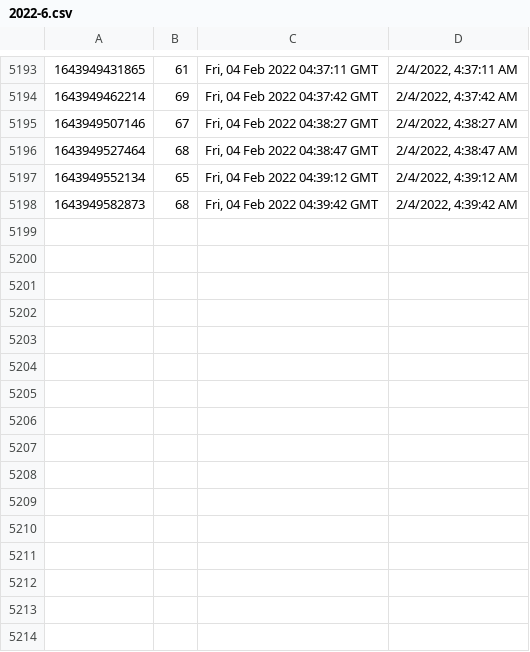
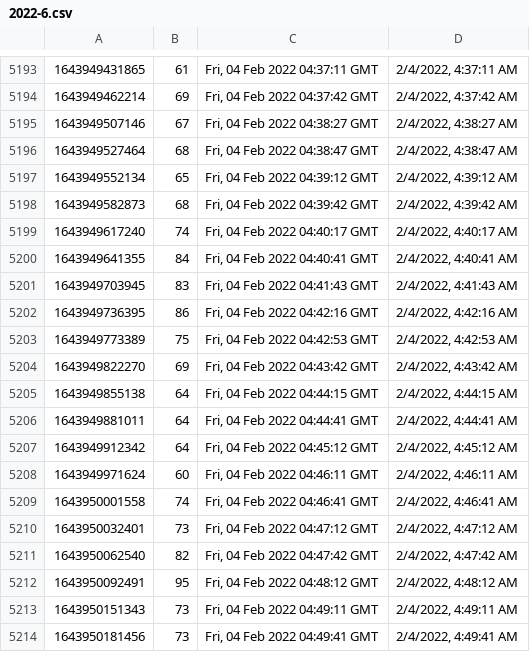
Before and after one commit to starwalker00/ethgasfee-data, a CSV file: data/2022-6.csv, drawn as a sheet; only a part is shown, gaps mark what is left out.

Commit message:
add data

```diff
--- a/data/2022-6.csv
+++ b/data/2022-6.csv
@@ -5198 +5198,17 @@
 1643949582873,68,"Fri, 04 Feb 2022 04:39:42 GMT","2/4/2022, 4:39:42 AM"
+1643949617240,74,"Fri, 04 Feb 2022 04:40:17 GMT","2/4/2022, 4:40:17 AM"
+1643949641355,84,"Fri, 04 Feb 2022 04:40:41 GMT","2/4/2022, 4:40:41 AM"
+1643949703945,83,"Fri, 04 Feb 2022 04:41:43 GMT","2/4/2022, 4:41:43 AM"
+1643949736395,86,"Fri, 04 Feb 2022 04:42:16 GMT","2/4/2022, 4:42:16 AM"
+1643949773389,75,"Fri, 04 Feb 2022 04:42:53 GMT","2/4/2022, 4:42:53 AM"
+1643949822270,69,"Fri, 04 Feb 2022 04:43:42 GMT","2/4/2022, 4:43:42 AM"
+1643949855138,64,"Fri, 04 Feb 2022 04:44:15 GMT","2/4/2022, 4:44:15 AM"
+1643949881011,64,"Fri, 04 Feb 2022 04:44:41 GMT","2/4/2022, 4:44:41 AM"
+1643949912342,64,"Fri, 04 Feb 2022 04:45:12 GMT","2/4/2022, 4:45:12 AM"
+1643949971624,60,"Fri, 04 Feb 2022 04:46:11 GMT","2/4/2022, 4:46:11 AM"
+1643950001558,74,"Fri, 04 Feb 2022 04:46:41 GMT","2/4/2022, 4:46:41 AM"
+1643950032401,73,"Fri, 04 Feb 2022 04:47:12 GMT","2/4/2022, 4:47:12 AM"
+1643950062540,82,"Fri, 04 Feb 2022 04:47:42 GMT","2/4/2022, 4:47:42 AM"
+1643950092491,95,"Fri, 04 Feb 2022 04:48:12 GMT","2/4/2022, 4:48:12 AM"
+1643950151343,73,"Fri, 04 Feb 2022 04:49:11 GMT","2/4/2022, 4:49:11 AM"
+1643950181456,73,"Fri, 04 Feb 2022 04:49:41 GMT","2/4/2022, 4:49:41 AM"
```
Also changed, not shown: 1 other file.
